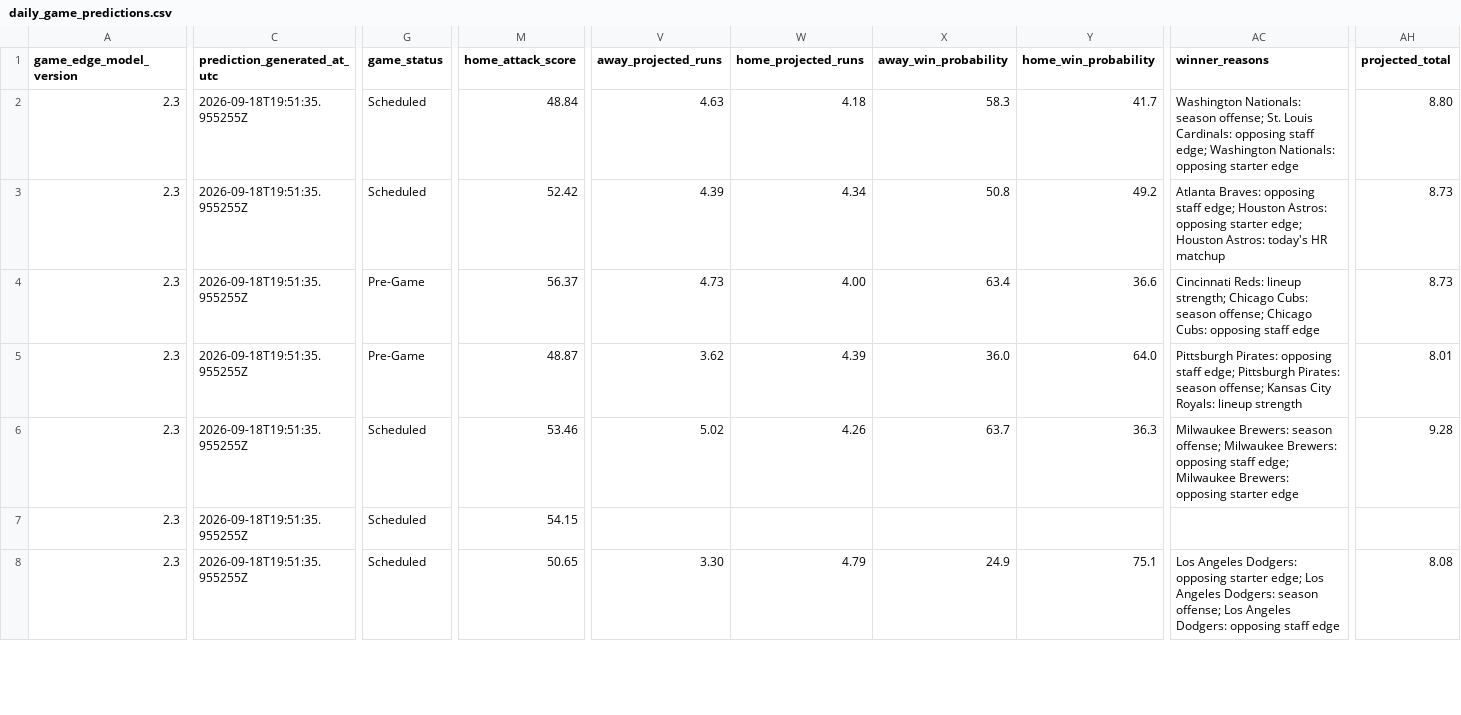
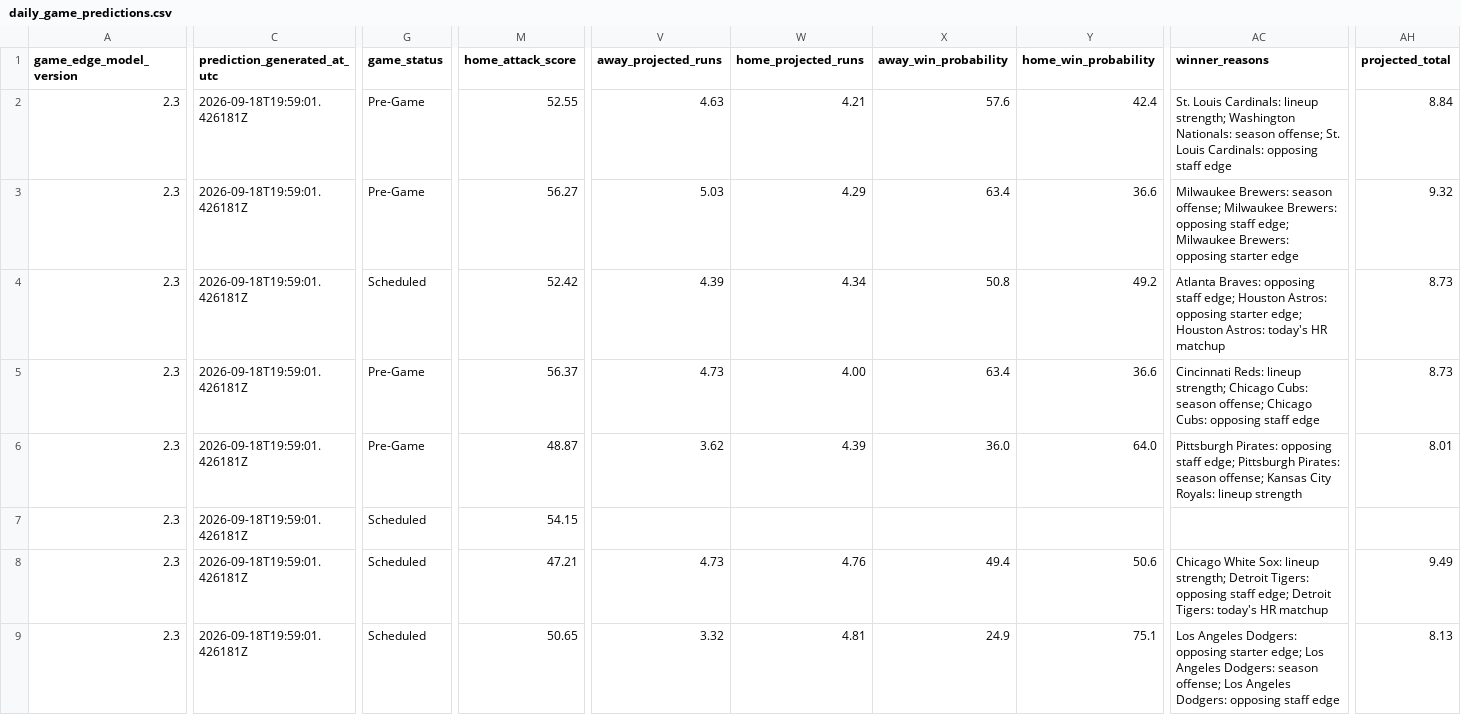
Before and after one commit to SSpeterson2b/launchpoint-hr, a CSV file: data/daily_game_predictions.csv, drawn as a sheet; only a part is shown, gaps mark what is left out; removed rows and columns are numbered as before the commit, all else as after; rows hold the shown columns only; the diff covers the shown part only; the diff names each change by its address in the sheet, - before the commit and + after, or states it on an @@ line.

Commit message:
Update public MLB Game Edge predictions

```diff
--- a/data/daily_game_predictions.csv
+++ b/data/daily_game_predictions.csv
-C2 (prediction_generated_at_utc): 2026-09-18T19:51:35.955255Z
+C2 (prediction_generated_at_utc): 2026-09-18T19:59:01.426181Z
-G2 (game_status): Scheduled
+G2 (game_status): Pre-Game
-M2 (home_attack_score): 48.84
+M2 (home_attack_score): 52.55
-W2 (home_projected_runs): 4.18
+W2 (home_projected_runs): 4.21
-X2 (away_win_probability): 58.3
+X2 (away_win_probability): 57.6
-Y2 (home_win_probability): 41.7
+Y2 (home_win_probability): 42.4
-AC2 (winner_reasons): Washington Nationals: season offense; St. Louis Cardinals: opposing staff edge; Washington Nationals: opposing starter edge
+AC2 (winner_reasons): St. Louis Cardinals: lineup strength; Washington Nationals: season offense; St. Louis Cardinals: opposing staff edge
-AH2 (projected_total): 8.80
+AH2 (projected_total): 8.84
+row 3: 2.3 | 2026-09-18T19:59:01.426181Z | Pre-Game | 56.27 | 5.03 | 4.29 | 63.4 | 36.6 | Milwaukee Brewers: season offense; Milwaukee Brewers: opposing staff edge; Milwaukee Brewers: opposing starter edge | 9.32
-C4:C6 (prediction_generated_at_utc): 2026-09-18T19:51:35.955255Z
+C4:C6 (prediction_generated_at_utc): 2026-09-18T19:59:01.426181Z
-row 6: 2.3 | 2026-09-18T19:51:35.955255Z | Scheduled | 53.46 | 5.02 | 4.26 | 63.7 | 36.3 | Milwaukee Brewers: season offense; Milwaukee Brewers: opposing staff edge; Milwaukee Brewers: opposing starter edge | 9.28
-C7 (prediction_generated_at_utc): 2026-09-18T19:51:35.955255Z
+C7 (prediction_generated_at_utc): 2026-09-18T19:59:01.426181Z
+row 8: 2.3 | 2026-09-18T19:59:01.426181Z | Scheduled | 47.21 | 4.73 | 4.76 | 49.4 | 50.6 | Chicago White Sox: lineup strength; Detroit Tigers: opposing staff edge; Detroit Tigers: today's HR matchup | 9.49
-C9 (prediction_generated_at_utc): 2026-09-18T19:51:35.955255Z
+C9 (prediction_generated_at_utc): 2026-09-18T19:59:01.426181Z
-V9 (away_projected_runs): 3.30
+V9 (away_projected_runs): 3.32
-W9 (home_projected_runs): 4.79
+W9 (home_projected_runs): 4.81
-AH9 (projected_total): 8.08
+AH9 (projected_total): 8.13
```
Also changed, not shown: 1 removed row and 13 edited cells elsewhere in this file.
